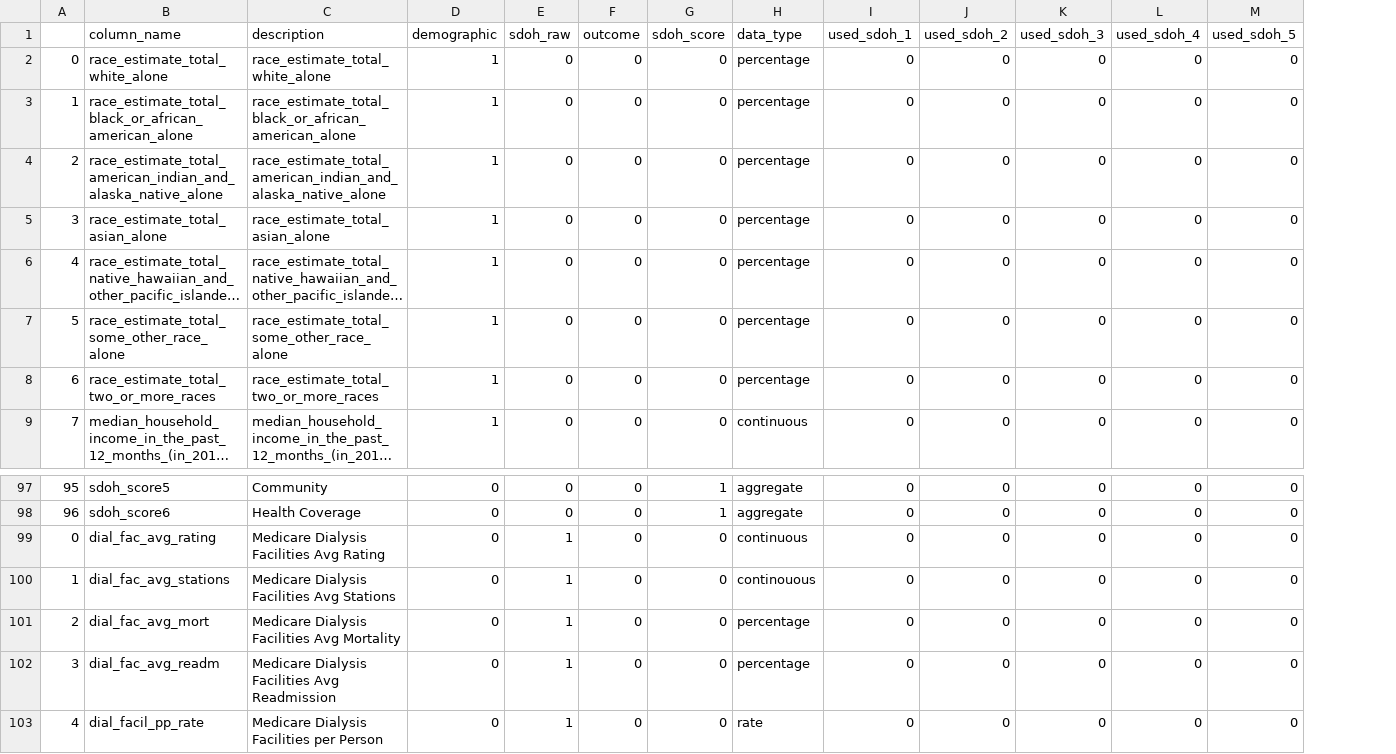
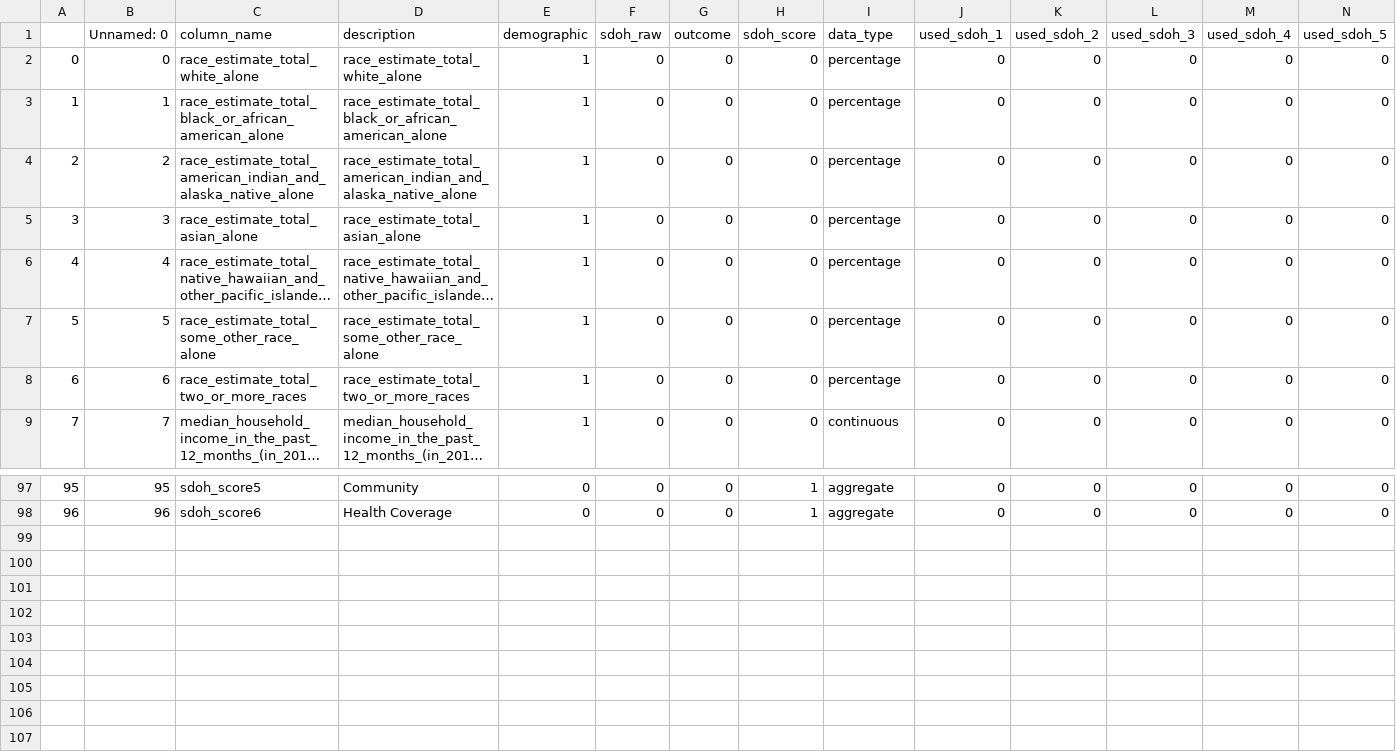
Before and after one commit to mathematica-mpr/CommunityConnector, a CSV file: data/data_dictionary.csv, drawn as a sheet; only a part is shown, gaps mark what is left out; long unchanged cells end in …; removed rows and columns are numbered as before the commit, all else as after; rows hold the shown columns only; the diff names each change by its address in the sheet, - before the commit and + after, or states it on an @@ line.

Commit message:
fix: remove dialysis variables because low coverage

```diff
--- a/data/data_dictionary.csv
+++ b/data/data_dictionary.csv
+column B (Unnamed: 0), rows 2-9: 0 | 1 | 2 | 3 | 4 | 5 | 6 | 7; rows 97-98: 95 | 96
-row 99: 0 | dial_fac_avg_rating | Medicare Dialysis Facilities Avg Rating | 0 | 1 | 0 | 0 | continuous | 0 | 0 | 0 | 0 | 0
-row 100: 1 | dial_fac_avg_stations | Medicare Dialysis Facilities Avg Stations | 0 | 1 | 0 | 0 | continouous | 0 | 0 | 0 | 0 | 0
-row 101: 2 | dial_fac_avg_mort | Medicare Dialysis Facilities Avg Mortality | 0 | 1 | 0 | 0 | percentage | 0 | 0 | 0 | 0 | 0
-row 102: 3 | dial_fac_avg_readm | Medicare Dialysis Facilities Avg Readmission | 0 | 1 | 0 | 0 | percentage | 0 | 0 | 0 | 0 | 0
-row 103: 4 | dial_facil_pp_rate | Medicare Dialysis Facilities per Person | 0 | 1 | 0 | 0 | rate | 0 | 0 | 0 | 0 | 0
```
Also changed, not shown: 1 other file.
